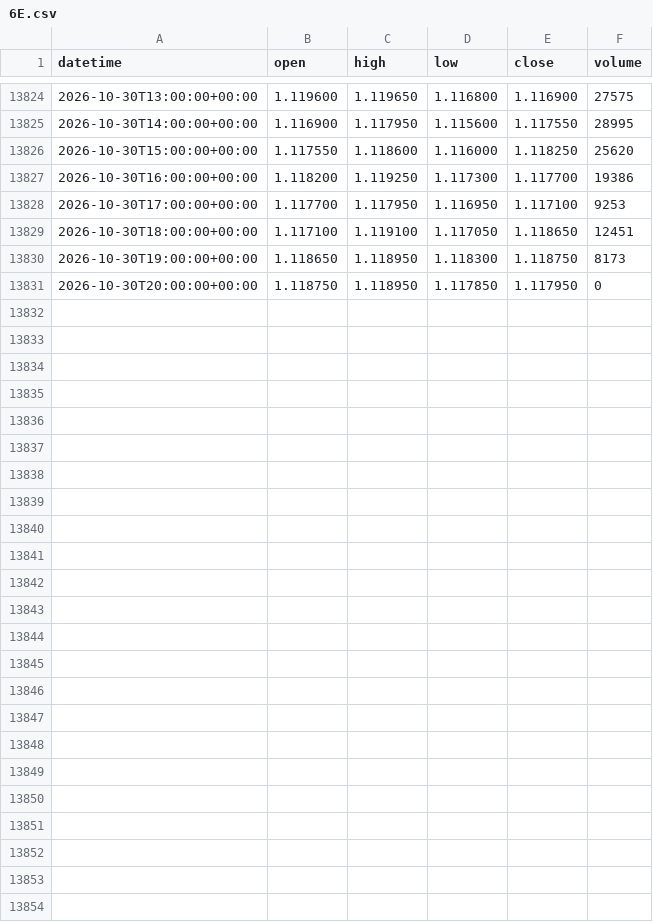
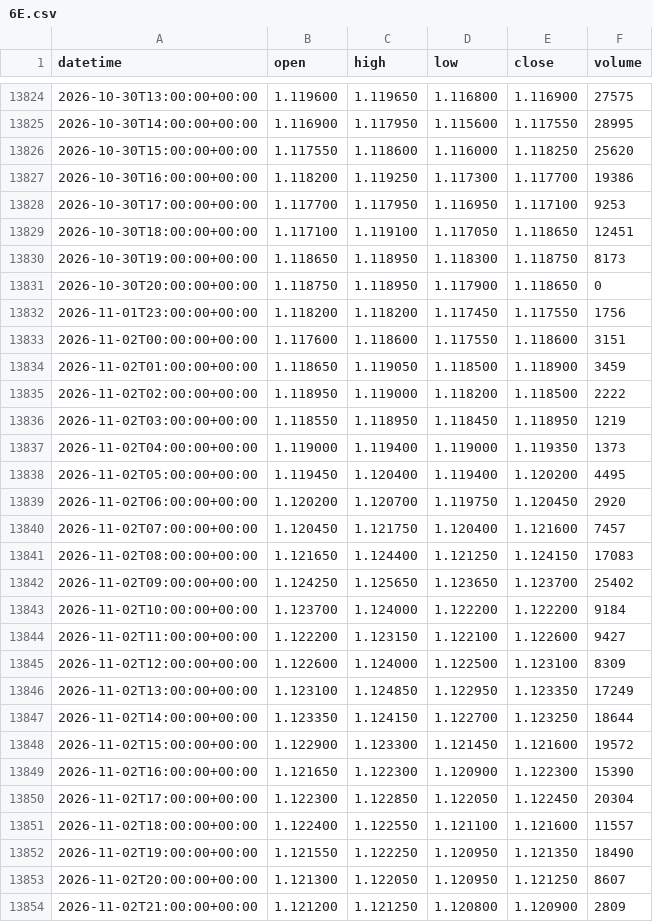
Before and after one commit to DTRIL7/jarvis-data, a CSV file: data/1h/6E.csv, drawn as a sheet; only a part is shown, gaps mark what is left out; the diff covers the shown part only.

```diff
--- a/data/1h/6E.csv
+++ b/data/1h/6E.csv
@@ -13830,2 +13830,25 @@ datetime,open,high,low,close,volume
 2026-10-30T19:00:00+00:00,1.118650,1.118950,1.118300,1.118750,8173
-2026-10-30T20:00:00+00:00,1.118750,1.118950,1.117850,1.117950,0
+2026-10-30T20:00:00+00:00,1.118750,1.118950,1.117900,1.118650,0
+2026-11-01T23:00:00+00:00,1.118200,1.118200,1.117450,1.117550,1756
+2026-11-02T00:00:00+00:00,1.117600,1.118600,1.117550,1.118600,3151
+2026-11-02T01:00:00+00:00,1.118650,1.119050,1.118500,1.118900,3459
+2026-11-02T02:00:00+00:00,1.118950,1.119000,1.118200,1.118500,2222
+2026-11-02T03:00:00+00:00,1.118550,1.118950,1.118450,1.118950,1219
+2026-11-02T04:00:00+00:00,1.119000,1.119400,1.119000,1.119350,1373
+2026-11-02T05:00:00+00:00,1.119450,1.120400,1.119400,1.120200,4495
+2026-11-02T06:00:00+00:00,1.120200,1.120700,1.119750,1.120450,2920
+2026-11-02T07:00:00+00:00,1.120450,1.121750,1.120400,1.121600,7457
+2026-11-02T08:00:00+00:00,1.121650,1.124400,1.121250,1.124150,17083
+2026-11-02T09:00:00+00:00,1.124250,1.125650,1.123650,1.123700,25402
+2026-11-02T10:00:00+00:00,1.123700,1.124000,1.122200,1.122200,9184
+2026-11-02T11:00:00+00:00,1.122200,1.123150,1.122100,1.122600,9427
+2026-11-02T12:00:00+00:00,1.122600,1.124000,1.122500,1.123100,8309
+2026-11-02T13:00:00+00:00,1.123100,1.124850,1.122950,1.123350,17249
+2026-11-02T14:00:00+00:00,1.123350,1.124150,1.122700,1.123250,18644
+2026-11-02T15:00:00+00:00,1.122900,1.123300,1.121450,1.121600,19572
+2026-11-02T16:00:00+00:00,1.121650,1.122300,1.120900,1.122300,15390
+2026-11-02T17:00:00+00:00,1.122300,1.122850,1.122050,1.122450,20304
+2026-11-02T18:00:00+00:00,1.122400,1.122550,1.121100,1.121600,11557
+2026-11-02T19:00:00+00:00,1.121550,1.122250,1.120950,1.121350,18490
+2026-11-02T20:00:00+00:00,1.121300,1.122050,1.120950,1.121250,8607
+2026-11-02T21:00:00+00:00,1.121200,1.121250,1.120800,1.120900,2809
```
Also changed, not shown: 1 edited cell elsewhere in this file, data/1d/ES.csv, data/1d/NQ.csv, 38 other files.
